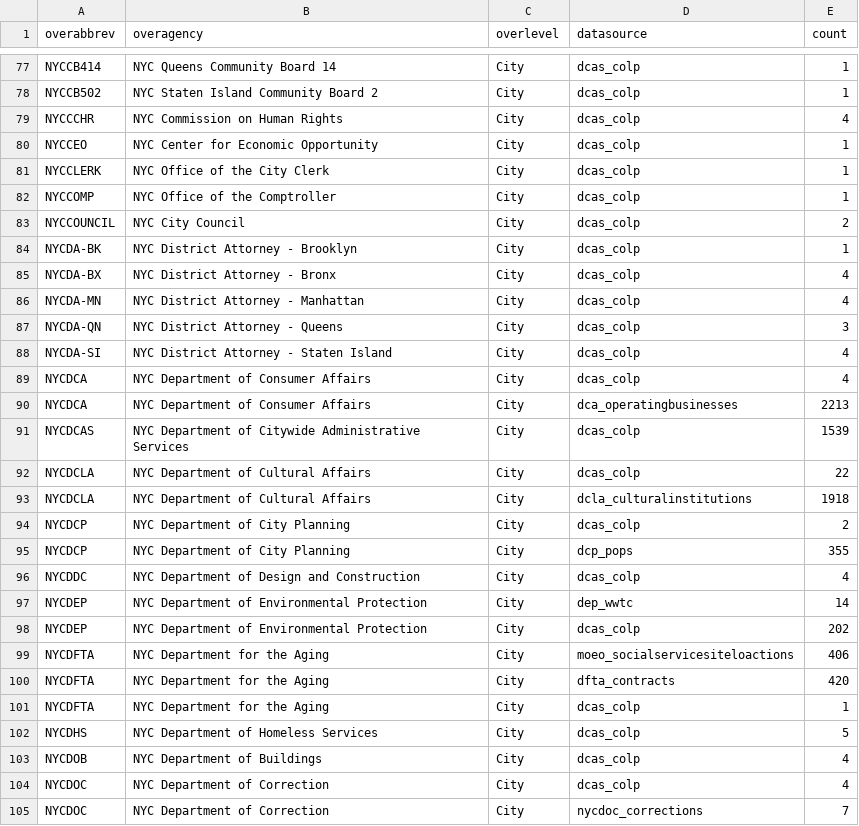
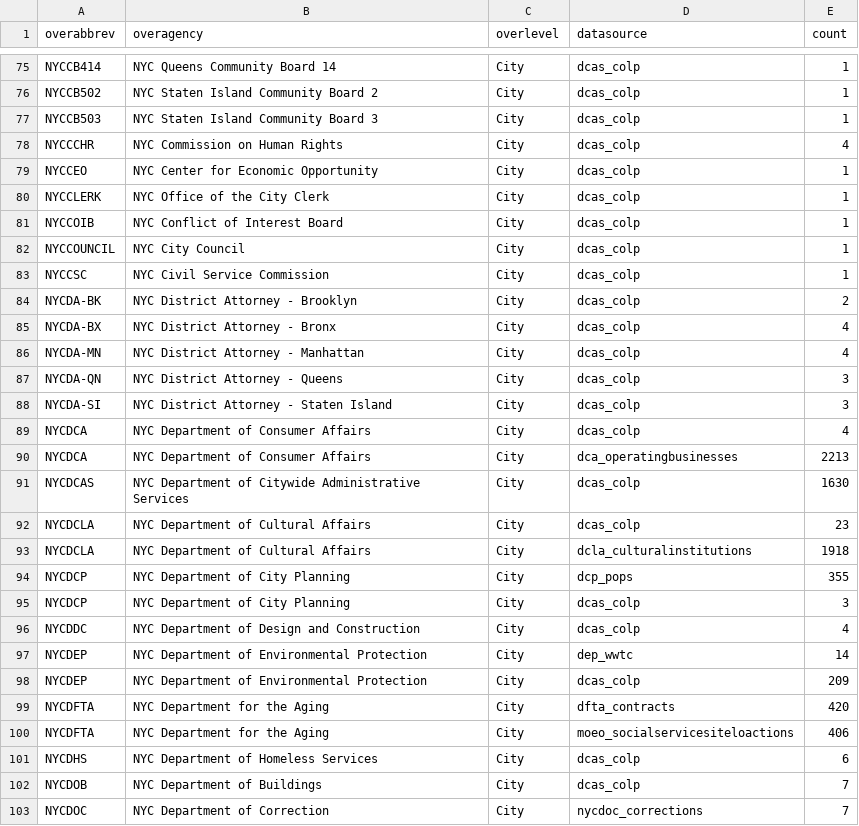
Before and after one commit to NYCPlanning/db-facilities-tmp, a CSV file: output/qc_oversight.csv, drawn as a sheet; only a part is shown, gaps mark what is left out; the diff covers the shown part only.

```diff
--- a/output/qc_oversight.csv
+++ b/output/qc_oversight.csv
@@ -78,2 +76,3 @@ NYCCB414,NYC Queens Community Board 14,City,dcas_colp,1
 NYCCB502,NYC Staten Island Community Board 2,City,dcas_colp,1
+NYCCB503,NYC Staten Island Community Board 3,City,dcas_colp,1
 NYCCCHR,NYC Commission on Human Rights,City,dcas_colp,4
@@ -81,5 +80,6 @@ NYCCEO,NYC Center for Economic Opportunity,City,dcas_colp,1
 NYCCLERK,NYC Office of the City Clerk,City,dcas_colp,1
-NYCCOMP,NYC Office of the Comptroller,City,dcas_colp,1
-NYCCOUNCIL,NYC City Council,City,dcas_colp,2
-NYCDA-BK,NYC District Attorney - Brooklyn,City,dcas_colp,1
+NYCCOIB,NYC Conflict of Interest Board,City,dcas_colp,1
+NYCCOUNCIL,NYC City Council,City,dcas_colp,1
+NYCCSC,NYC Civil Service Commission,City,dcas_colp,1
+NYCDA-BK,NYC District Attorney - Brooklyn,City,dcas_colp,2
 NYCDA-BX,NYC District Attorney - Bronx ,City,dcas_colp,4
@@ -87,19 +87,17 @@ NYCDA-MN,NYC District Attorney - Manhattan,City,dcas_colp,4
 NYCDA-QN,NYC District Attorney - Queens,City,dcas_colp,3
-NYCDA-SI,NYC District Attorney - Staten Island,City,dcas_colp,4
+NYCDA-SI,NYC District Attorney - Staten Island,City,dcas_colp,3
 NYCDCA,NYC Department of Consumer Affairs,City,dcas_colp,4
 NYCDCA,NYC Department of Consumer Affairs,City,dca_operatingbusinesses,2213
-NYCDCAS,NYC Department of Citywide Administrative Services,City,dcas_colp,1539
-NYCDCLA,NYC Department of Cultural Affairs,City,dcas_colp,22
+NYCDCAS,NYC Department of Citywide Administrative Services,City,dcas_colp,1630
+NYCDCLA,NYC Department of Cultural Affairs,City,dcas_colp,23
 NYCDCLA,NYC Department of Cultural Affairs,City,dcla_culturalinstitutions,1918
-NYCDCP,NYC Department of City Planning,City,dcas_colp,2
 NYCDCP,NYC Department of City Planning,City,dcp_pops,355
+NYCDCP,NYC Department of City Planning,City,dcas_colp,3
 NYCDDC,NYC Department of Design and Construction,City,dcas_colp,4
 NYCDEP,NYC Department of Environmental Protection,City,dep_wwtc,14
-NYCDEP,NYC Department of Environmental Protection,City,dcas_colp,202
+NYCDEP,NYC Department of Environmental Protection,City,dcas_colp,209
+NYCDFTA,NYC Department for the Aging,City,dfta_contracts,420
 NYCDFTA,NYC Department for the Aging,City,moeo_socialservicesiteloactions,406
-NYCDFTA,NYC Department for the Aging,City,dfta_contracts,420
-NYCDFTA,NYC Department for the Aging,City,dcas_colp,1
-NYCDHS,NYC Department of Homeless Services,City,dcas_colp,5
-NYCDOB,NYC Department of Buildings,City,dcas_colp,4
-NYCDOC,NYC Department of Correction,City,dcas_colp,4
+NYCDHS,NYC Department of Homeless Services,City,dcas_colp,6
+NYCDOB,NYC Department of Buildings,City,dcas_colp,7
 NYCDOC,NYC Department of Correction,City,nycdoc_corrections,7
```
Also changed, not shown: 6 added rows, 10 removed rows, 14 moved rows and 23 edited cells elsewhere in this file, output/geo_result.csv, output/qc_classification.csv, 7 other files.
